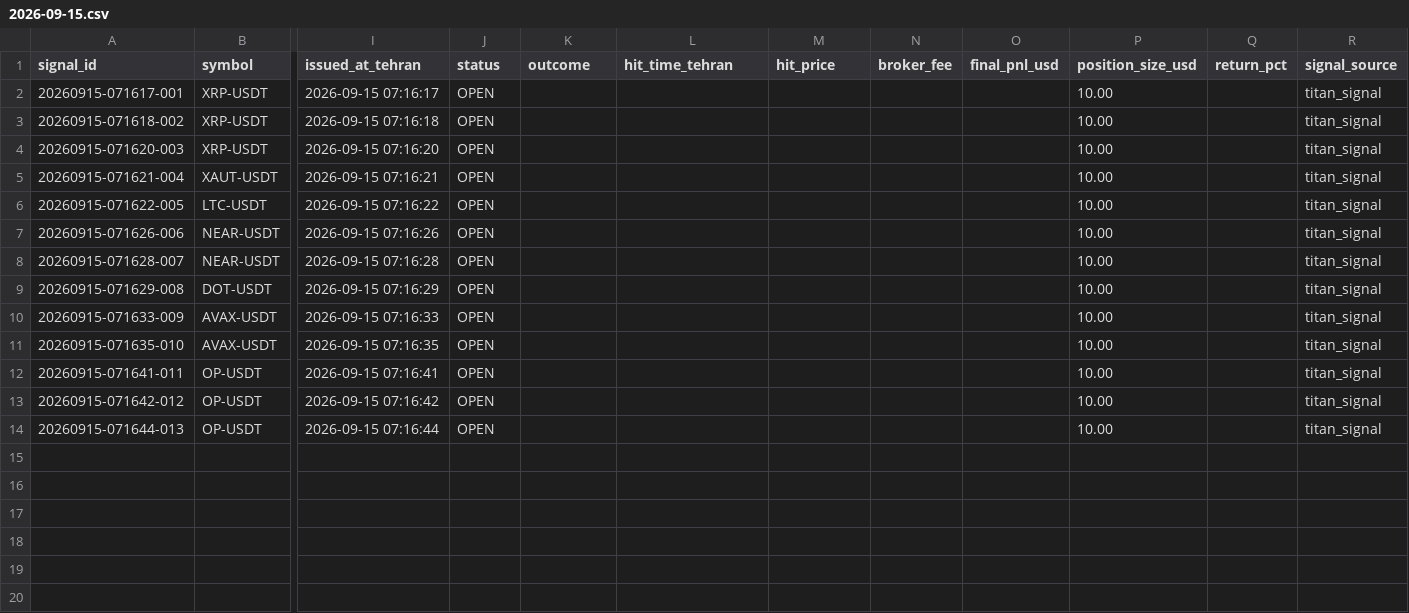
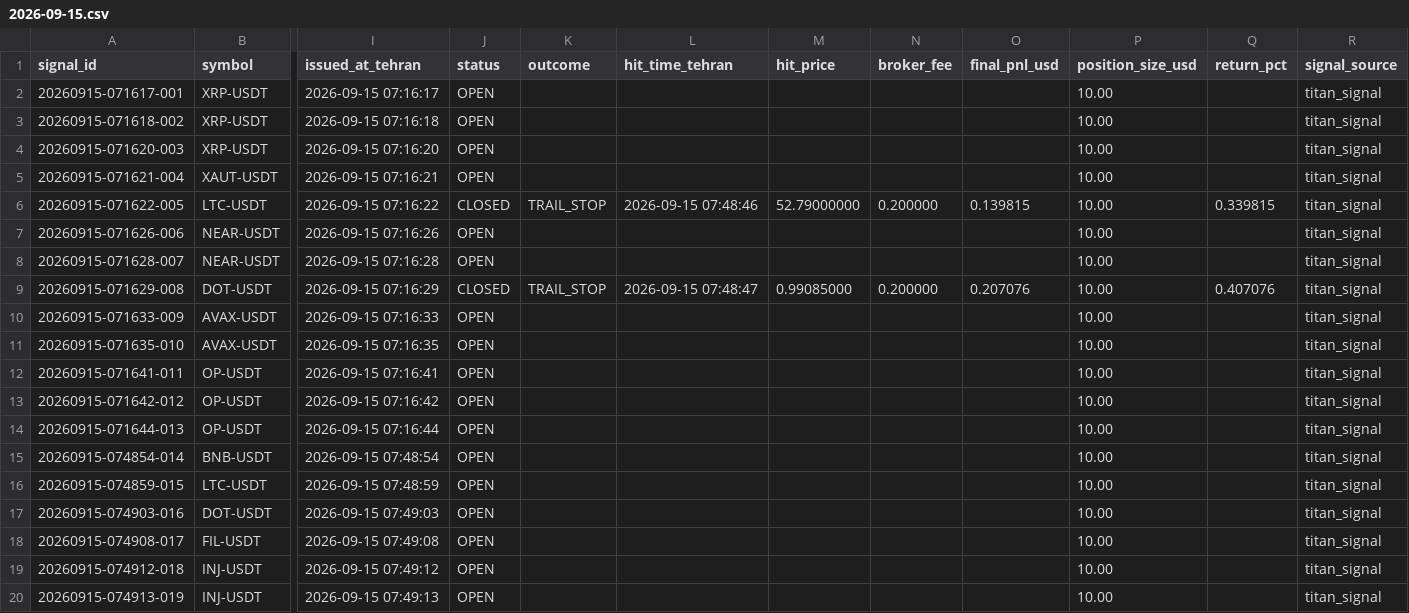
Before and after one commit to khosroabadi-Soft/Titan-Signal, a CSV file: data/signals/2026-09-15.csv, drawn as a sheet; only a part is shown, gaps mark what is left out; rows hold the shown columns only; the diff names each change by its address in the sheet, - before the commit and + after, or states it on an @@ line.

```diff
--- a/data/signals/2026-09-15.csv
+++ b/data/signals/2026-09-15.csv
-J6 (status): OPEN
+J6 (status): CLOSED
-K6 (outcome): (empty)
+K6 (outcome): TRAIL_STOP
-L6 (hit_time_tehran): (empty)
+L6 (hit_time_tehran): 2026-09-15 07:48:46
-M6 (hit_price): (empty)
+M6 (hit_price): 52.79000000
-N6 (broker_fee): (empty)
+N6 (broker_fee): 0.200000
-O6 (final_pnl_usd): (empty)
+O6 (final_pnl_usd): 0.139815
-Q6 (return_pct): (empty)
+Q6 (return_pct): 0.339815
-J9 (status): OPEN
+J9 (status): CLOSED
-K9 (outcome): (empty)
+K9 (outcome): TRAIL_STOP
-L9 (hit_time_tehran): (empty)
+L9 (hit_time_tehran): 2026-09-15 07:48:47
-M9 (hit_price): (empty)
+M9 (hit_price): 0.99085000
-N9 (broker_fee): (empty)
+N9 (broker_fee): 0.200000
-O9 (final_pnl_usd): (empty)
+O9 (final_pnl_usd): 0.207076
-Q9 (return_pct): (empty)
+Q9 (return_pct): 0.407076
+row 15: 20260915-074854-014 | BNB-USDT | 2026-09-15 07:48:54 | OPEN |  |  |  |  |  | 10.00 |  | titan_signal
+row 16: 20260915-074859-015 | LTC-USDT | 2026-09-15 07:48:59 | OPEN |  |  |  |  |  | 10.00 |  | titan_signal
+row 17: 20260915-074903-016 | DOT-USDT | 2026-09-15 07:49:03 | OPEN |  |  |  |  |  | 10.00 |  | titan_signal
+row 18: 20260915-074908-017 | FIL-USDT | 2026-09-15 07:49:08 | OPEN |  |  |  |  |  | 10.00 |  | titan_signal
+row 19: 20260915-074912-018 | INJ-USDT | 2026-09-15 07:49:12 | OPEN |  |  |  |  |  | 10.00 |  | titan_signal
+row 20: 20260915-074913-019 | INJ-USDT | 2026-09-15 07:49:13 | OPEN |  |  |  |  |  | 10.00 |  | titan_signal
```
Also changed, not shown: 1 other file.
